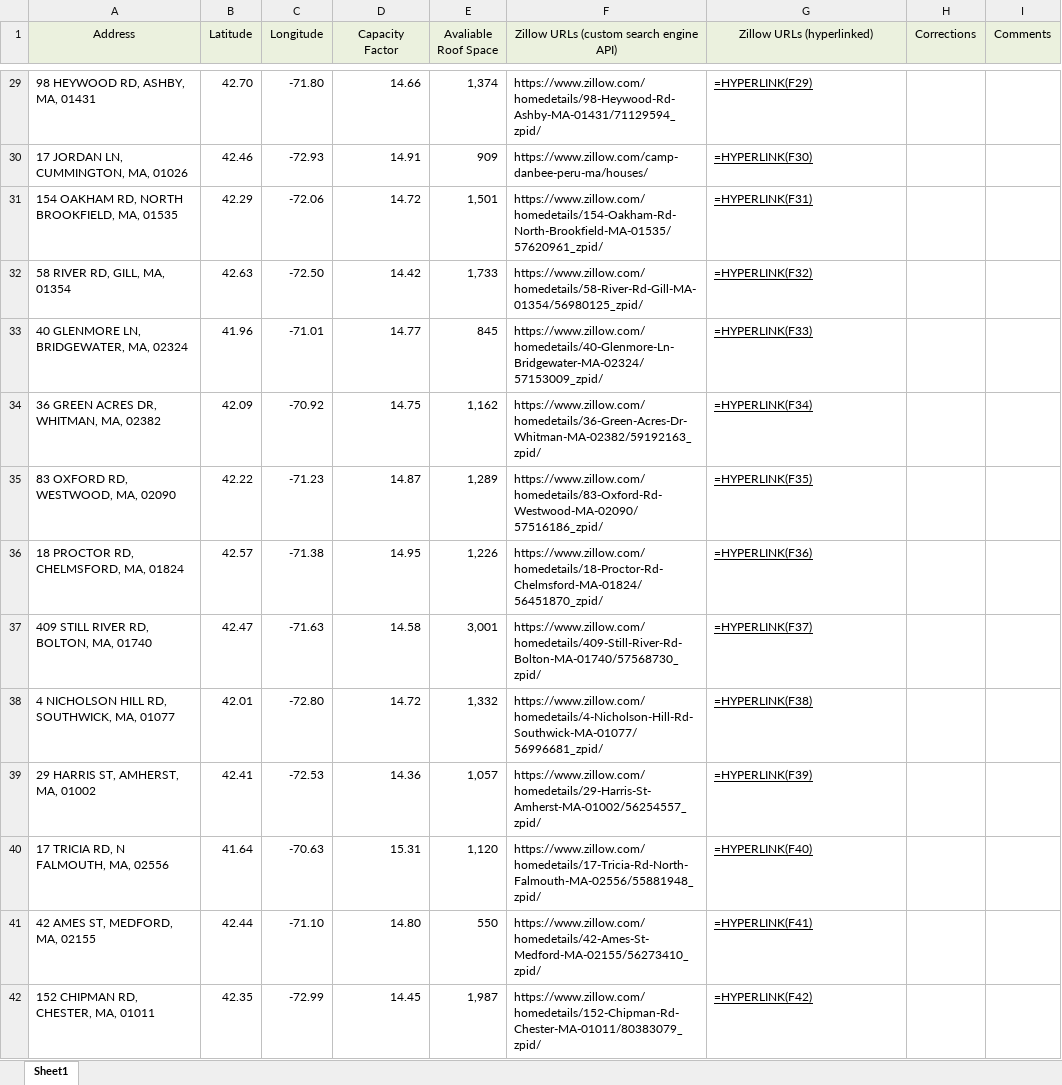
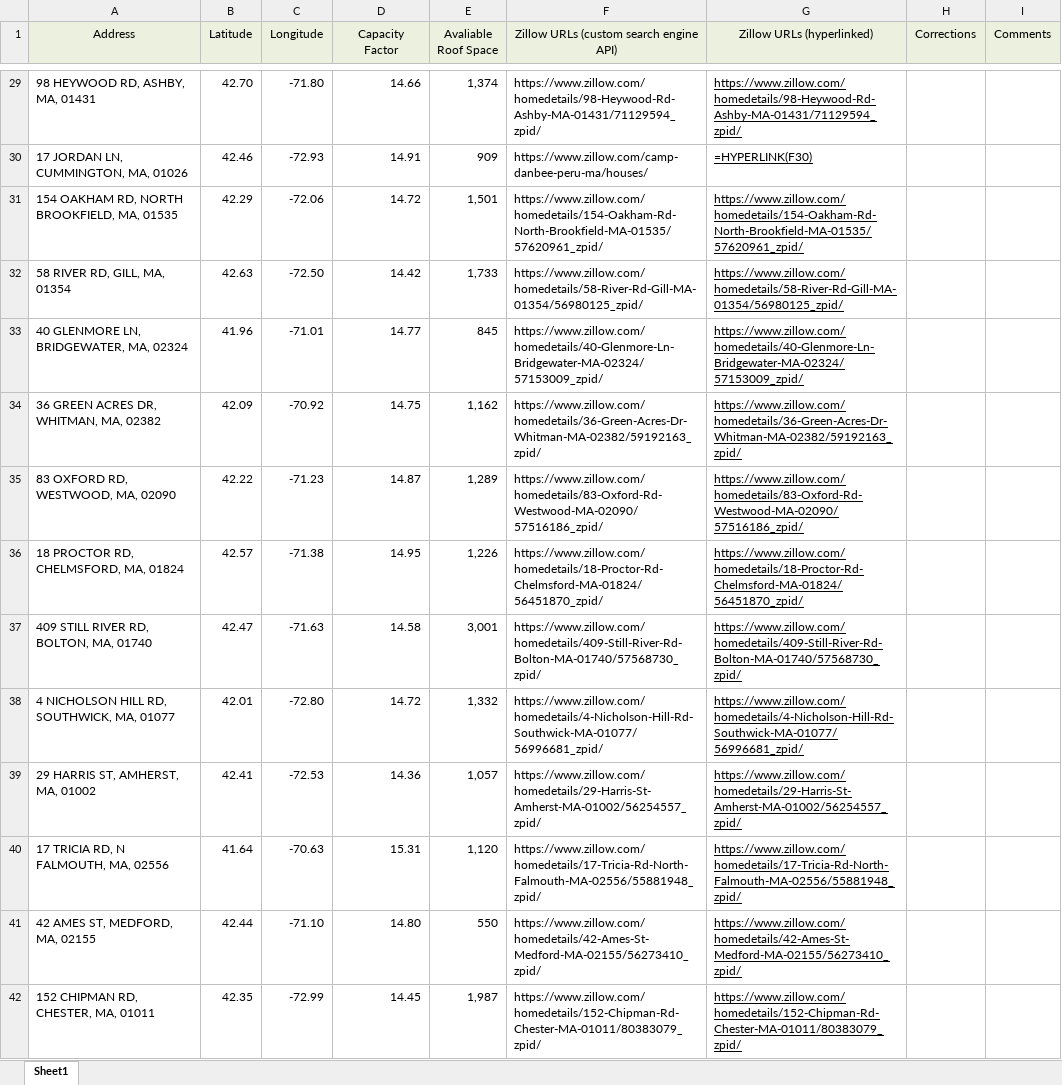
Before and after one commit to adithya-anand-999/Res-Econ-RA, an Excel workbook: res-econ_RA_data.xlsx, sheet Sheet1, drawn as a sheet; only a part is shown, gaps mark what is left out; values as stored, in another font and other column widths than the file's, no borders; formulas without a stored value are shown as written; the diff covers the shown part only; the diff names each change by its address in the sheet, - before the commit and + after, or states it on an @@ line.

```diff
--- a/res-econ_RA_data.xlsx (sheet Sheet1)
+++ b/res-econ_RA_data.xlsx (sheet Sheet1)
-G29 (Zillow URLs (hyperlinked)): =HYPERLINK(F29)
+G29 (Zillow URLs (hyperlinked)): https://www.zillow.com/homedetails/98-Heywood-Rd-Ashby-MA-01431/71129594_zpid/
-G31 (Zillow URLs (hyperlinked)): =HYPERLINK(F31)
+G31 (Zillow URLs (hyperlinked)): https://www.zillow.com/homedetails/154-Oakham-Rd-North-Brookfield-MA-01535/57620961_zpid/
-G32 (Zillow URLs (hyperlinked)): =HYPERLINK(F32)
+G32 (Zillow URLs (hyperlinked)): https://www.zillow.com/homedetails/58-River-Rd-Gill-MA-01354/56980125_zpid/
-G33 (Zillow URLs (hyperlinked)): =HYPERLINK(F33)
+G33 (Zillow URLs (hyperlinked)): https://www.zillow.com/homedetails/40-Glenmore-Ln-Bridgewater-MA-02324/57153009_zpid/
-G34 (Zillow URLs (hyperlinked)): =HYPERLINK(F34)
+G34 (Zillow URLs (hyperlinked)): https://www.zillow.com/homedetails/36-Green-Acres-Dr-Whitman-MA-02382/59192163_zpid/
-G35 (Zillow URLs (hyperlinked)): =HYPERLINK(F35)
+G35 (Zillow URLs (hyperlinked)): https://www.zillow.com/homedetails/83-Oxford-Rd-Westwood-MA-02090/57516186_zpid/
-G36 (Zillow URLs (hyperlinked)): =HYPERLINK(F36)
+G36 (Zillow URLs (hyperlinked)): https://www.zillow.com/homedetails/18-Proctor-Rd-Chelmsford-MA-01824/56451870_zpid/
-G37 (Zillow URLs (hyperlinked)): =HYPERLINK(F37)
+G37 (Zillow URLs (hyperlinked)): https://www.zillow.com/homedetails/409-Still-River-Rd-Bolton-MA-01740/57568730_zpid/
-G38 (Zillow URLs (hyperlinked)): =HYPERLINK(F38)
+G38 (Zillow URLs (hyperlinked)): https://www.zillow.com/homedetails/4-Nicholson-Hill-Rd-Southwick-MA-01077/56996681_zpid/
-G39 (Zillow URLs (hyperlinked)): =HYPERLINK(F39)
+G39 (Zillow URLs (hyperlinked)): https://www.zillow.com/homedetails/29-Harris-St-Amherst-MA-01002/56254557_zpid/
-G40 (Zillow URLs (hyperlinked)): =HYPERLINK(F40)
+G40 (Zillow URLs (hyperlinked)): https://www.zillow.com/homedetails/17-Tricia-Rd-North-Falmouth-MA-02556/55881948_zpid/
-G41 (Zillow URLs (hyperlinked)): =HYPERLINK(F41)
+G41 (Zillow URLs (hyperlinked)): https://www.zillow.com/homedetails/42-Ames-St-Medford-MA-02155/56273410_zpid/
-G42 (Zillow URLs (hyperlinked)): =HYPERLINK(F42)
+G42 (Zillow URLs (hyperlinked)): https://www.zillow.com/homedetails/152-Chipman-Rd-Chester-MA-01011/80383079_zpid/
```
Also changed, not shown: 184 edited cells elsewhere in this sheet, 1 other file.
